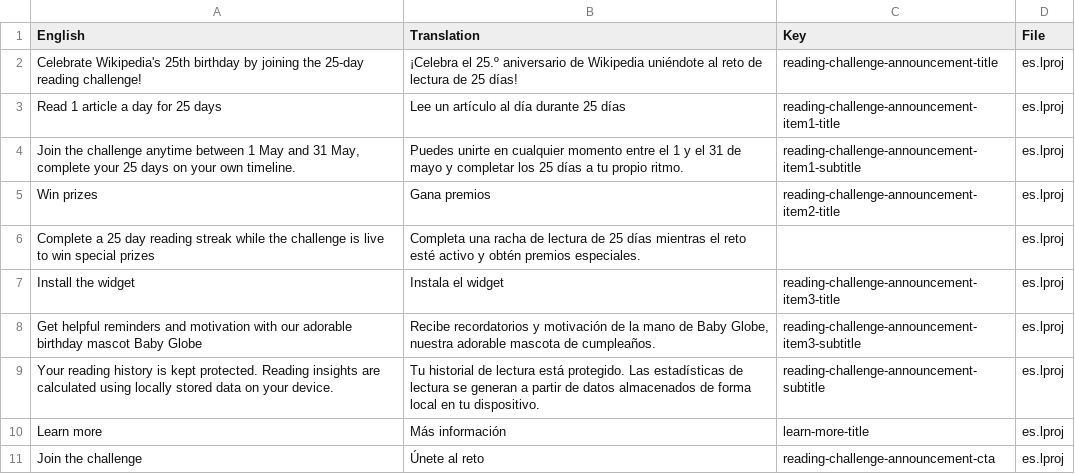
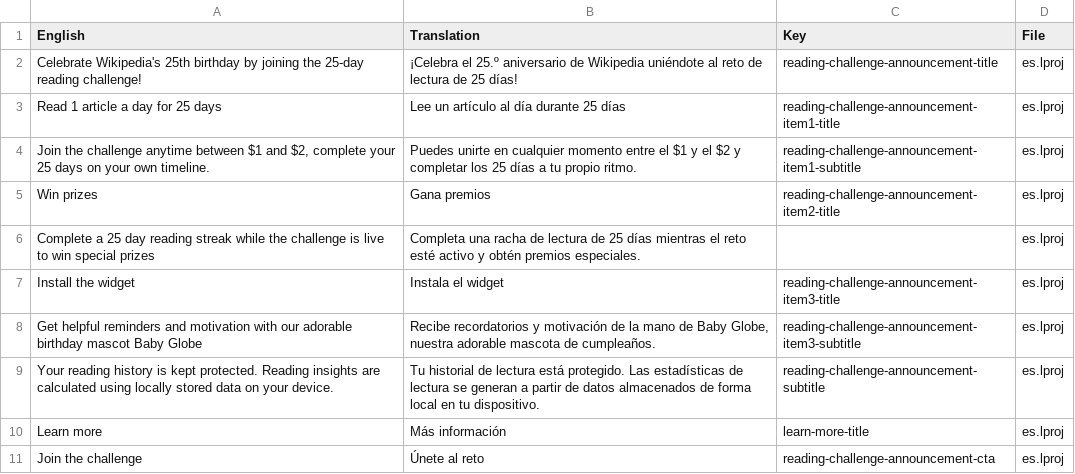
Before and after one commit to wikimedia/wikipedia-ios, a CSV file: scripts/manual translations/normalized/es-la.csv, drawn as a sheet; only a part is shown.

```diff
--- a/scripts/manual translations/normalized/es-la.csv
+++ b/scripts/manual translations/normalized/es-la.csv
@@ -3,3 +3,3 @@ Celebrate Wikipedia's 25th birthday by joining the 25-day reading challenge!,¡C
 Read 1 article a day for 25 days,Lee un artículo al día durante 25 días,reading-challenge-announcement-item1-title,es.lproj
-"Join the challenge anytime between 1 May and 31 May, complete your 25 days on your own timeline.",Puedes unirte en cualquier momento entre el 1 y el 31 de mayo y completar los 25 días a tu propio ritmo.,reading-challenge-announcement-item1-subtitle,es.lproj
+"Join the challenge anytime between $1 and $2, complete your 25 days on your own timeline.",Puedes unirte en cualquier momento entre el $1 y el $2 y completar los 25 días a tu propio ritmo.,reading-challenge-announcement-item1-subtitle,es.lproj
 Win prizes,Gana premios,reading-challenge-announcement-item2-title,es.lproj
```
Also changed, not shown: scripts/manual translations/normalized/de.csv, scripts/manual translations/normalized/fr.csv, 3 other files.
